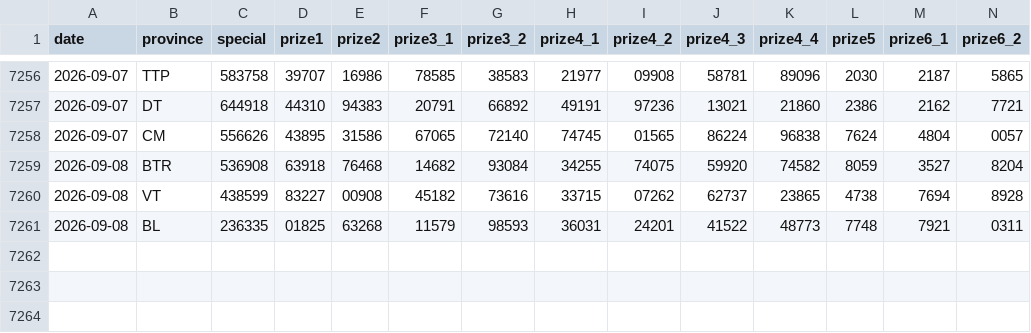
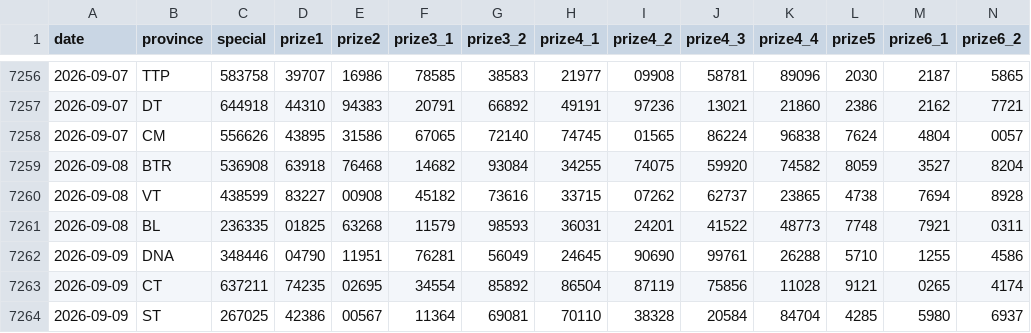
Before and after one commit to t-k-minh/XSMienNam-Analysis, a CSV file: data/xsmn.csv, drawn as a sheet; only a part is shown, gaps mark what is left out; rows hold the shown columns only; the diff names each change by its address in the sheet, - before the commit and + after, or states it on an @@ line.

```diff
--- a/data/xsmn.csv
+++ b/data/xsmn.csv
+row 7262: 2026-09-09 | DNA | 348446 | 04790 | 11951 | 76281 | 56049 | 24645 | 90690 | 99761 | 26288 | 5710 | 1255 | 4586
+row 7263: 2026-09-09 | CT | 637211 | 74235 | 02695 | 34554 | 85892 | 86504 | 87119 | 75856 | 11028 | 9121 | 0265 | 4174
+row 7264: 2026-09-09 | ST | 267025 | 42386 | 00567 | 11364 | 69081 | 70110 | 38328 | 20584 | 84704 | 4285 | 5980 | 6937
```
Also changed, not shown: 5 other files.
